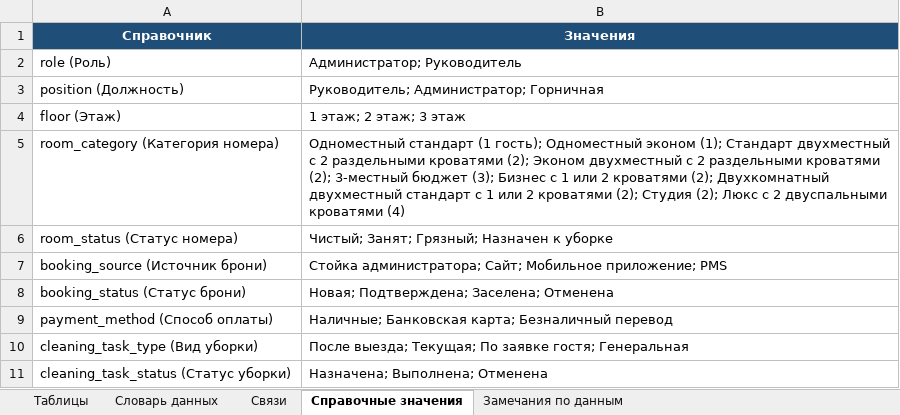
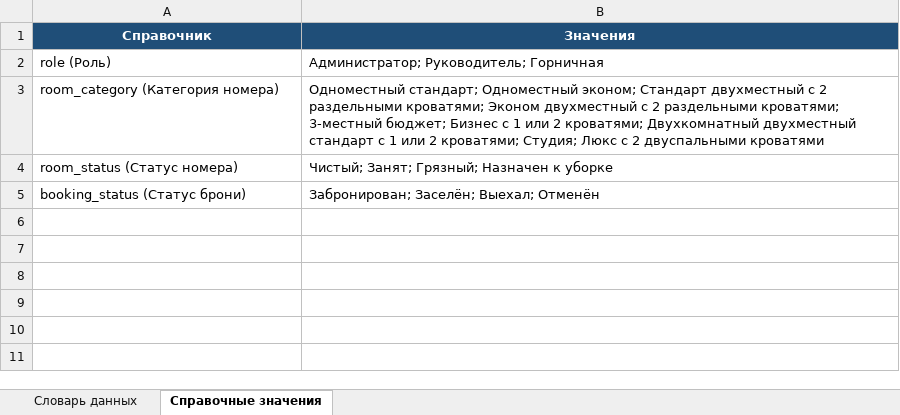
Before and after one commit to SeQuA11/Demo_DB_Varnakov, an Excel workbook: 04_DataDictionary/DataDictionary_Hotel.xlsx, sheet Справочные значения, drawn as a sheet; values as stored, in another font and other column widths than the file's, no borders; removed rows and columns are numbered as before the commit, all else as after; the diff names each change by its address in the sheet, - before the commit and + after, or states it on an @@ line.

```diff
--- a/04_DataDictionary/DataDictionary_Hotel.xlsx (sheet Справочные значения)
+++ b/04_DataDictionary/DataDictionary_Hotel.xlsx (sheet Справочные значения)
-sheet tab: Таблицы
-sheet tab: Связи
-sheet tab: Замечания по данным
-B2 (Значения): Администратор; Руководитель
+B2 (Значения): Администратор; Руководитель; Горничная
-row 3: position (Должность) | Руководитель; Администратор; Горничная
-row 4: floor (Этаж) | 1 этаж; 2 этаж; 3 этаж
-B3 (Значения): Одноместный стандарт (1 гость); Одноместный эконом (1); Стандарт двухместный с 2 раздельными кроватями (2); Эконом двухместный с 2 раздельными кроватями (2); 3-местный бюджет (3); Бизнес с 1 или 2 кроватями (2); Двухкомнатный двухместный стандарт с 1 или 2 кроватями (2); Студия (2); Люкс с 2 двуспальными кроватями (4)
+B3 (Значения): Одноместный стандарт; Одноместный эконом; Стандарт двухместный с 2 раздельными кроватями; Эконом двухместный с 2 раздельными кроватями; 3-местный бюджет; Бизнес с 1 или 2 кроватями; Двухкомнатный двухместный стандарт с 1 или 2 кроватями; Студия; Люкс с 2 двуспальными кроватями
-row 7: booking_source (Источник брони) | Стойка администратора; Сайт; Мобильное приложение; PMS
-B5 (Значения): Новая; Подтверждена; Заселена; Отменена
+B5 (Значения): Забронирован; Заселён; Выехал; Отменён
-row 9: payment_method (Способ оплаты) | Наличные; Банковская карта; Безналичный перевод
-row 10: cleaning_task_type (Вид уборки) | После выезда; Текущая; По заявке гостя; Генеральная
-row 11: cleaning_task_status (Статус уборки) | Назначена; Выполнена; Отменена
```
Also changed, not shown: sheet Словарь данных, 4 other files.
